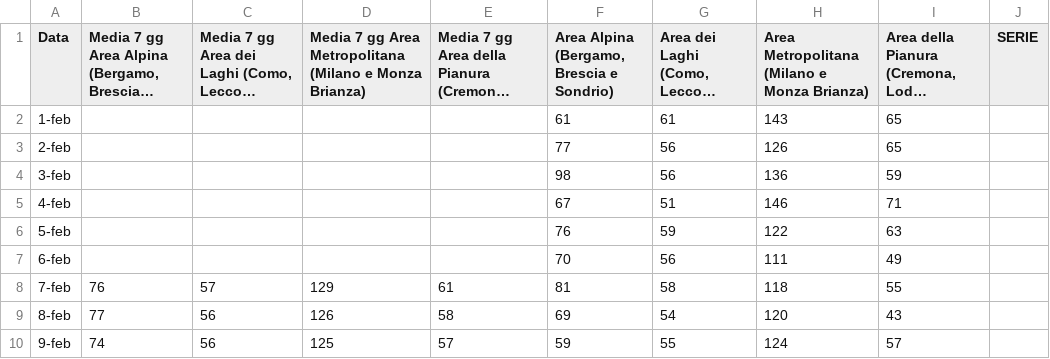
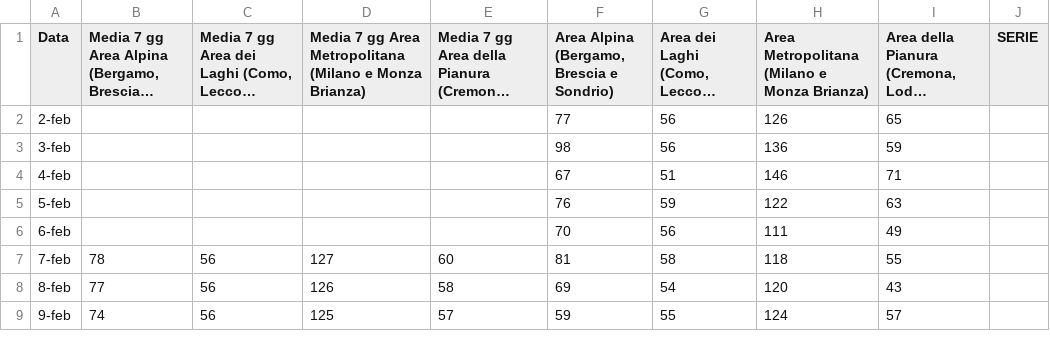
Before and after one commit to Paulsword/PilloleOttimismo, a CSV file: Chiamate118.csv, drawn as a sheet; only a part is shown; long unchanged cells end in …; removed rows and columns are numbered as before the commit, all else as after; the diff names each change by its address in the sheet, - before the commit and + after, or states it on an @@ line.

Commit message:
Add files via upload

```diff
--- a/Chiamate118.csv
+++ b/Chiamate118.csv
-row 2: 1-feb |  |  |  |  | 61 | 61 | 143 | 65
-B7: 76
+B7: 78
-C7: 57
+C7: 56
-D7: 129
+D7: 127
-E7: 61
+E7: 60
```
